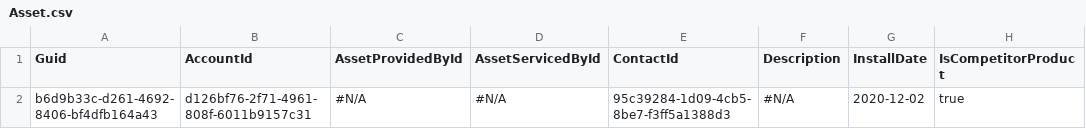
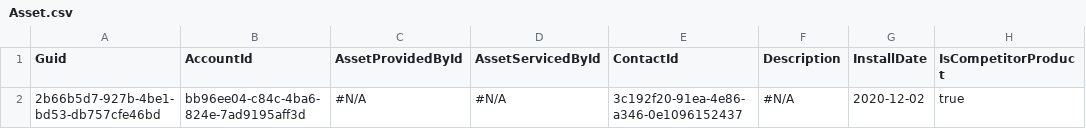
Before and after one commit to wclapier/release-test, a CSV file: Asset.csv, drawn as a sheet; only a part is shown; the diff names each change by its address in the sheet, - before the commit and + after, or states it on an @@ line.

```diff
--- a/Asset.csv
+++ b/Asset.csv
-A2 (Guid): b6d9b33c-d261-4692-8406-bf4dfb164a43
+A2 (Guid): 2b66b5d7-927b-4be1-bd53-db757cfe46bd
-B2 (AccountId): d126bf76-2f71-4961-808f-6011b9157c31
+B2 (AccountId): bb96ee04-c84c-4ba6-824e-7ad9195aff3d
-E2 (ContactId): 95c39284-1d09-4cb5-8be7-f3ff5a1388d3
+E2 (ContactId): 3c192f20-91ea-4e86-a346-0e1096152437
```
Also changed, not shown: Account.csv, Case.csv, 3 other files.
